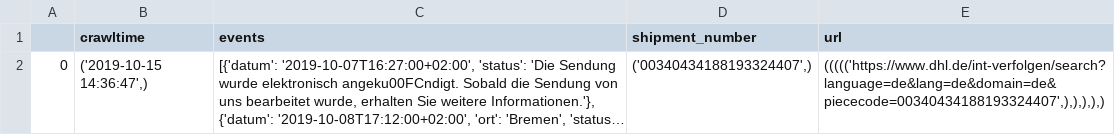
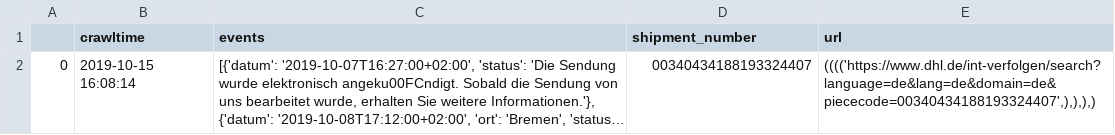
Before and after one commit to Buens10/sharp_shipment_status_crawler, a CSV file: delivery_history.csv, drawn as a sheet; long unchanged cells end in …; the diff names each change by its address in the sheet, - before the commit and + after, or states it on an @@ line.

```diff
--- a/delivery_history.csv
+++ b/delivery_history.csv
-B2 (crawltime): ('2019-10-15 14:36:47',)
+B2 (crawltime): 2019-10-15 16:08:14
-D2 (shipment_number): ('00340434188193324407',)
+D2 (shipment_number): 00340434188193324407
-E2 (url): ((((('https://www.dhl.de/int-verfolgen/search?language=de&lang=de&domain=de&piececode=00340434188193324407',),),),),)
+E2 (url): (((('https://www.dhl.de/int-verfolgen/search?language=de&lang=de&domain=de&piececode=00340434188193324407',),),),)
```
Also changed, not shown: 1 other file.
